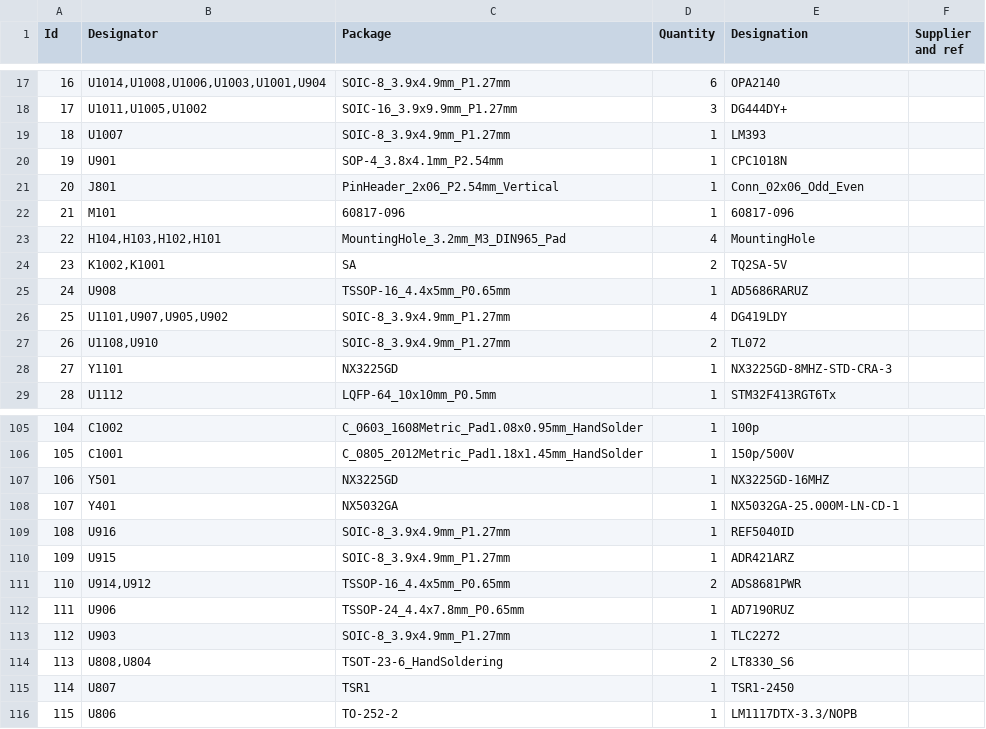
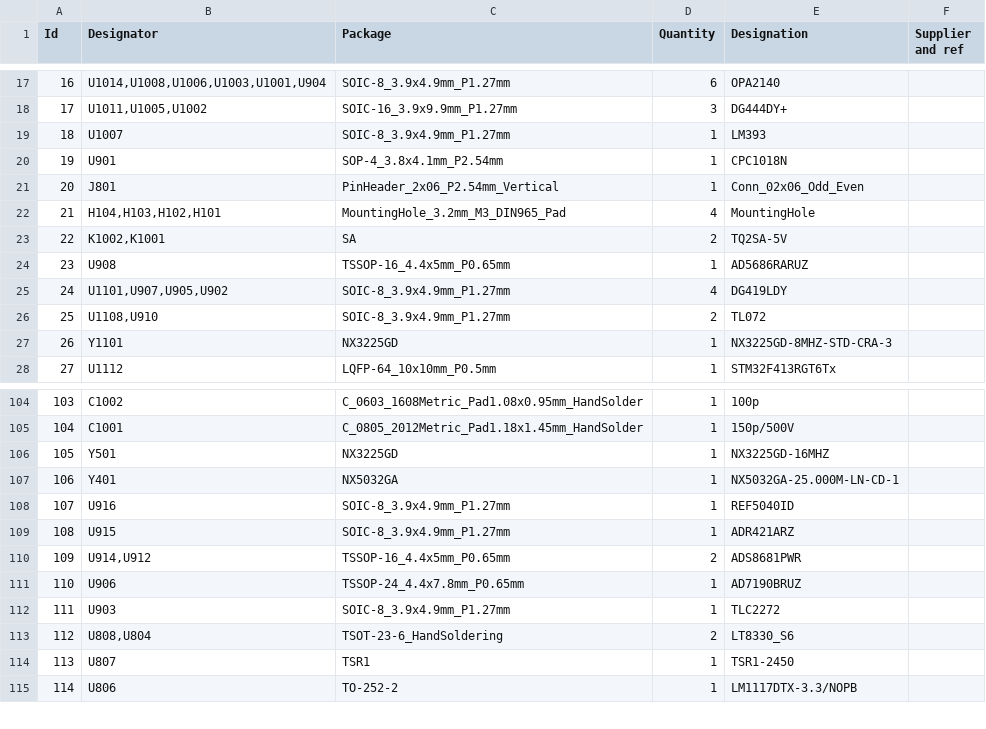
Before and after one commit to BehrensG/ETH1CSMU1, a CSV file: HARDWARE/BASE/BASE.csv, drawn as a sheet; only a part is shown, gaps mark what is left out; removed rows and columns are numbered as before the commit, all else as after; the diff names each change by its address in the sheet, - before the commit and + after, or states it on an @@ line.

Commit message:
Created active BOM list with Kicad plugin. Created first code for MCU1 and MCU2.

```diff
--- a/HARDWARE/BASE/BASE.csv
+++ b/HARDWARE/BASE/BASE.csv
-row 22: 21 | M101 | 60817-096 | 1 | 60817-096
@@ column A (Id) renumbered from row 22 down @@
-E111 (Designation): AD7190RUZ
+E111 (Designation): AD7190BRUZ
```
Also changed, not shown: 15 other files.
